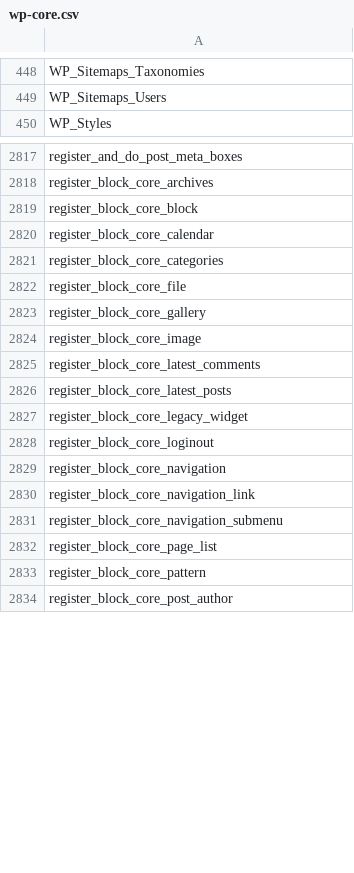
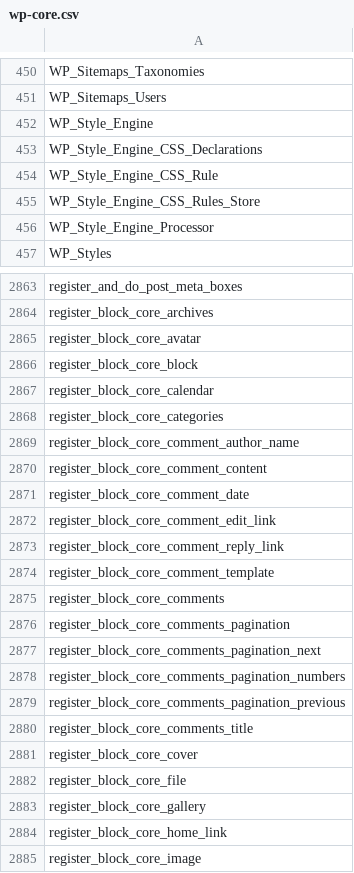
Before and after one commit to cumulus-digital/program-cpt, a CSV file: .php-cs-fixer/wp-core.csv, drawn as a sheet; only a part is shown, gaps mark what is left out; the shorter side is filled out with more unchanged rows; the diff covers the shown part only.

```diff
--- a/.php-cs-fixer/wp-core.csv
+++ b/.php-cs-fixer/wp-core.csv
@@ -449,2 +451,7 @@
 "WP_Sitemaps_Users",
+"WP_Style_Engine",
+"WP_Style_Engine_CSS_Declarations",
+"WP_Style_Engine_CSS_Rule",
+"WP_Style_Engine_CSS_Rules_Store",
+"WP_Style_Engine_Processor",
 "WP_Styles",
@@ -2818,2 +2864,3 @@
 "register_block_core_archives",
+"register_block_core_avatar",
 "register_block_core_block",
@@ -2821,4 +2868,18 @@
 "register_block_core_categories",
+"register_block_core_comment_author_name",
+"register_block_core_comment_content",
+"register_block_core_comment_date",
+"register_block_core_comment_edit_link",
+"register_block_core_comment_reply_link",
+"register_block_core_comment_template",
+"register_block_core_comments",
+"register_block_core_comments_pagination",
+"register_block_core_comments_pagination_next",
+"register_block_core_comments_pagination_numbers",
+"register_block_core_comments_pagination_previous",
+"register_block_core_comments_title",
+"register_block_core_cover",
 "register_block_core_file",
 "register_block_core_gallery",
+"register_block_core_home_link",
 "register_block_core_image",
```
Also changed, not shown: 116 added rows, 2 removed rows and 2 edited cells elsewhere in this file, .php-cs-fixer/wp-classes.csv, .php-cs-fixer/wp-consts.csv, 28 other files.
